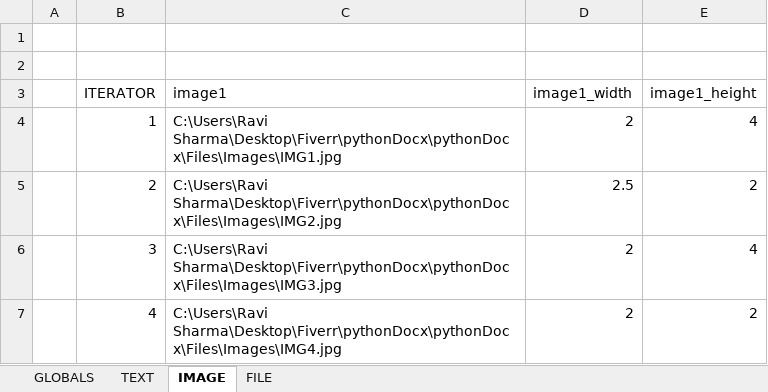
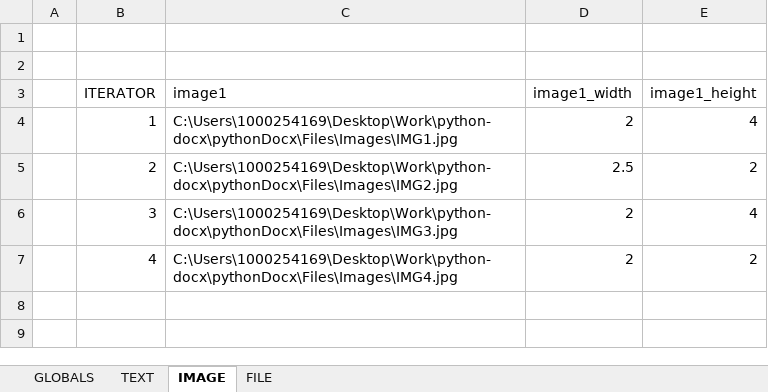
Before and after one commit to crav710/pythonDocx, an Excel workbook: Files/excelfile.xlsx, sheet IMAGE, drawn as a sheet; values as stored, in another font and other column widths than the file's, no borders; the diff names each change by its address in the sheet, - before the commit and + after, or states it on an @@ line.

```diff
--- a/Files/excelfile.xlsx (sheet IMAGE)
+++ b/Files/excelfile.xlsx (sheet IMAGE)
-C4 (image1): C:\Users\Ravi Sharma\Desktop\Fiverr\pythonDocx\pythonDocx\Files\Images\IMG1.jpg
+C4 (image1): C:\Users\1000254169\Desktop\Work\python-docx\pythonDocx\Files\Images\IMG1.jpg
-C5 (image1): C:\Users\Ravi Sharma\Desktop\Fiverr\pythonDocx\pythonDocx\Files\Images\IMG2.jpg
+C5 (image1): C:\Users\1000254169\Desktop\Work\python-docx\pythonDocx\Files\Images\IMG2.jpg
-C6 (image1): C:\Users\Ravi Sharma\Desktop\Fiverr\pythonDocx\pythonDocx\Files\Images\IMG3.jpg
+C6 (image1): C:\Users\1000254169\Desktop\Work\python-docx\pythonDocx\Files\Images\IMG3.jpg
-C7 (image1): C:\Users\Ravi Sharma\Desktop\Fiverr\pythonDocx\pythonDocx\Files\Images\IMG4.jpg
+C7 (image1): C:\Users\1000254169\Desktop\Work\python-docx\pythonDocx\Files\Images\IMG4.jpg
```
Also changed, not shown: sheet FILE, sheet GLOBALS, 12 other files.
